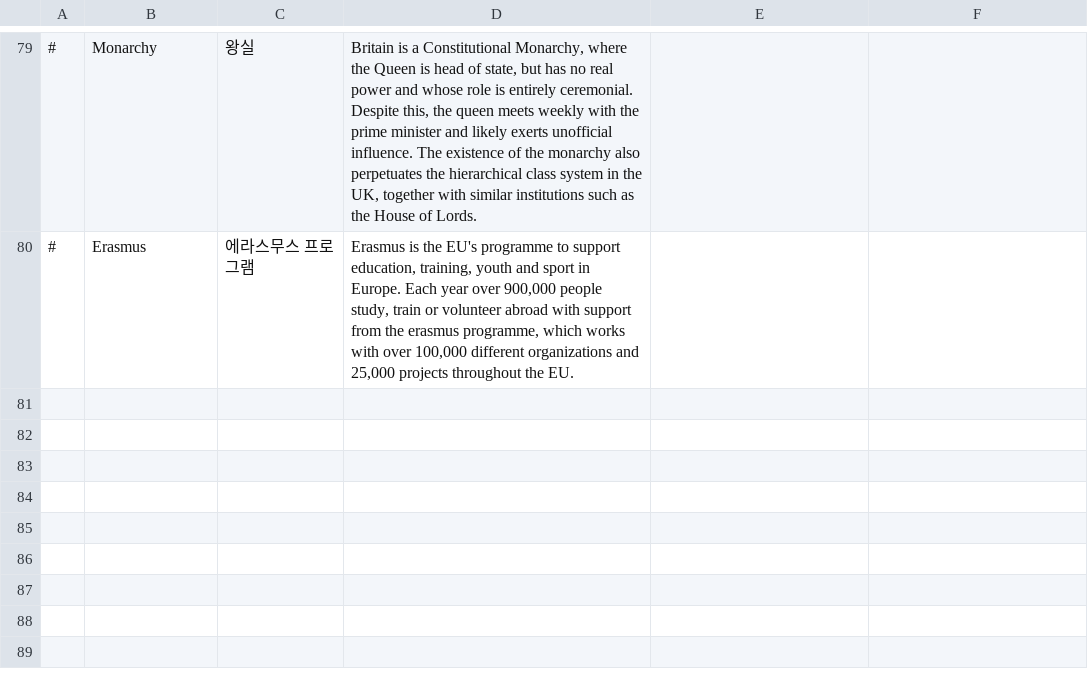
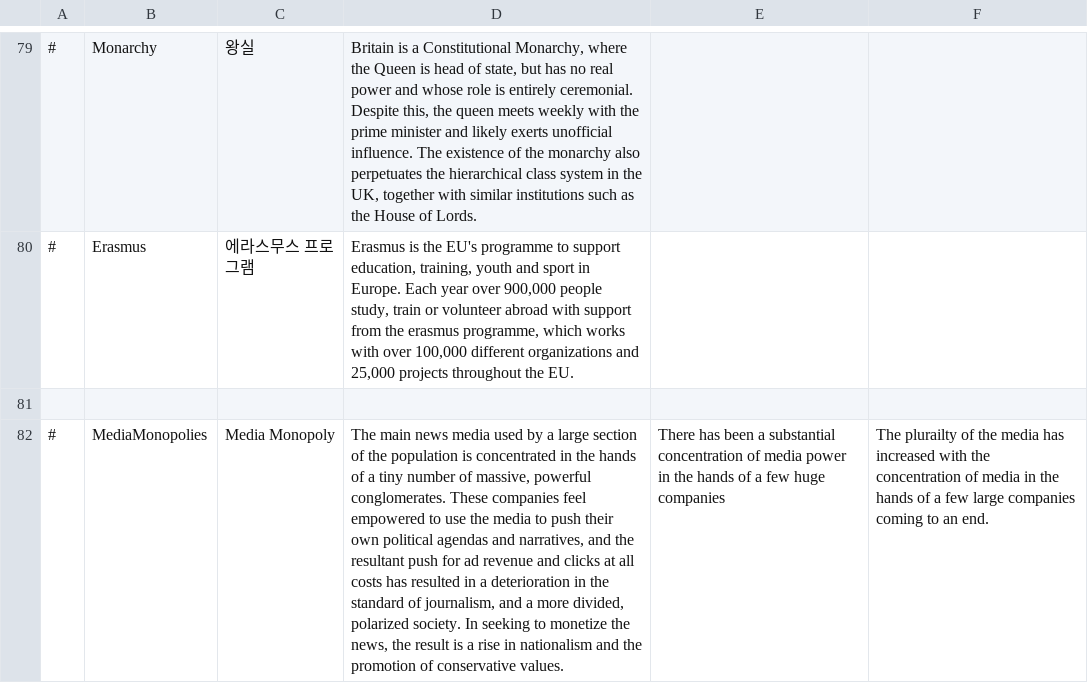
Before and after one commit to whiteforce4/Democracy4KoreanTranslation, a CSV file: Korean/situations.csv, drawn as a sheet; only a part is shown, gaps mark what is left out; the diff names each change by its address in the sheet, - before the commit and + after, or states it on an @@ line.

Commit message:
Update situations.csv

```diff
--- a/Korean/situations.csv
+++ b/Korean/situations.csv
+row 81: (empty)
+row 82: # | MediaMonopolies | Media Monopoly | The main news media used by a large section of the population is concentrated in the hands of a tiny number of massive, powerful conglomerates. These companies feel empowered to use the media to push their own political agendas and narratives, and the resultant push for ad revenue and clicks at all costs has resulted in a deterioration in the standard of journalism, and a more divided, polarized society. In seeking to monetize the news, the result is a rise in nationalism and the promotion of conservative values. | There has been a substantial concentration of media power in the hands of a few huge companies | The plurailty of the media has increased with the concentration of media in the hands of a few large companies coming to an end.
```
